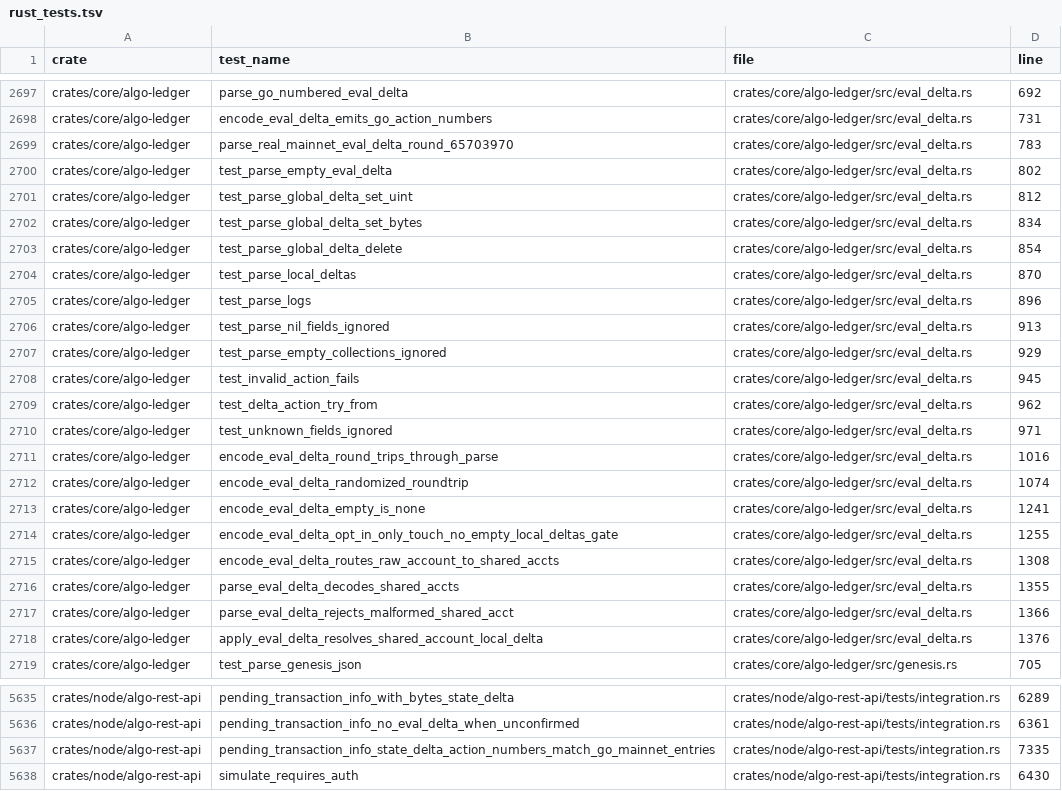
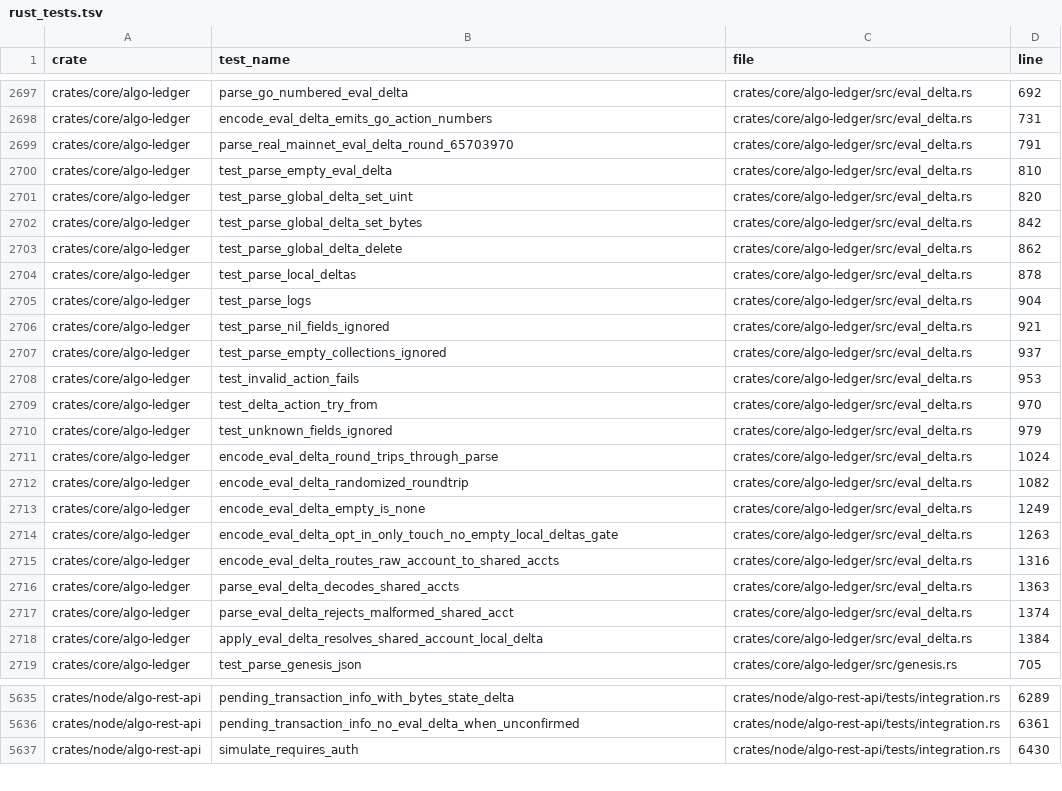
Before and after one commit to xarmian/algod-rust, a TSV file: docs/phase17/rust_tests.tsv, drawn as a sheet; only a part is shown, gaps mark what is left out.

```diff
--- a/docs/phase17/rust_tests.tsv
+++ b/docs/phase17/rust_tests.tsv
@@ -2698,22 +2698,22 @@ crates/core/algo-ledger	parse_go_numbered_eval_delta	crates/core/algo-ledger/src
 crates/core/algo-ledger	encode_eval_delta_emits_go_action_numbers	crates/core/algo-ledger/src/eval_delta.rs	731
-crates/core/algo-ledger	parse_real_mainnet_eval_delta_round_65703970	crates/core/algo-ledger/src/eval_delta.rs	783
-crates/core/algo-ledger	test_parse_empty_eval_delta	crates/core/algo-ledger/src/eval_delta.rs	802
-crates/core/algo-ledger	test_parse_global_delta_set_uint	crates/core/algo-ledger/src/eval_delta.rs	812
-crates/core/algo-ledger	test_parse_global_delta_set_bytes	crates/core/algo-ledger/src/eval_delta.rs	834
-crates/core/algo-ledger	test_parse_global_delta_delete	crates/core/algo-ledger/src/eval_delta.rs	854
-crates/core/algo-ledger	test_parse_local_deltas	crates/core/algo-ledger/src/eval_delta.rs	870
-crates/core/algo-ledger	test_parse_logs	crates/core/algo-ledger/src/eval_delta.rs	896
-crates/core/algo-ledger	test_parse_nil_fields_ignored	crates/core/algo-ledger/src/eval_delta.rs	913
-crates/core/algo-ledger	test_parse_empty_collections_ignored	crates/core/algo-ledger/src/eval_delta.rs	929
-crates/core/algo-ledger	test_invalid_action_fails	crates/core/algo-ledger/src/eval_delta.rs	945
-crates/core/algo-ledger	test_delta_action_try_from	crates/core/algo-ledger/src/eval_delta.rs	962
-crates/core/algo-ledger	test_unknown_fields_ignored	crates/core/algo-ledger/src/eval_delta.rs	971
-crates/core/algo-ledger	encode_eval_delta_round_trips_through_parse	crates/core/algo-ledger/src/eval_delta.rs	1016
-crates/core/algo-ledger	encode_eval_delta_randomized_roundtrip	crates/core/algo-ledger/src/eval_delta.rs	1074
-crates/core/algo-ledger	encode_eval_delta_empty_is_none	crates/core/algo-ledger/src/eval_delta.rs	1241
-crates/core/algo-ledger	encode_eval_delta_opt_in_only_touch_no_empty_local_deltas_gate	crates/core/algo-ledger/src/eval_delta.rs	1255
-crates/core/algo-ledger	encode_eval_delta_routes_raw_account_to_shared_accts	crates/core/algo-ledger/src/eval_delta.rs	1308
-crates/core/algo-ledger	parse_eval_delta_decodes_shared_accts	crates/core/algo-ledger/src/eval_delta.rs	1355
-crates/core/algo-ledger	parse_eval_delta_rejects_malformed_shared_acct	crates/core/algo-ledger/src/eval_delta.rs	1366
-crates/core/algo-ledger	apply_eval_delta_resolves_shared_account_local_delta	crates/core/algo-ledger/src/eval_delta.rs	1376
+crates/core/algo-ledger	parse_real_mainnet_eval_delta_round_65703970	crates/core/algo-ledger/src/eval_delta.rs	791
+crates/core/algo-ledger	test_parse_empty_eval_delta	crates/core/algo-ledger/src/eval_delta.rs	810
+crates/core/algo-ledger	test_parse_global_delta_set_uint	crates/core/algo-ledger/src/eval_delta.rs	820
+crates/core/algo-ledger	test_parse_global_delta_set_bytes	crates/core/algo-ledger/src/eval_delta.rs	842
+crates/core/algo-ledger	test_parse_global_delta_delete	crates/core/algo-ledger/src/eval_delta.rs	862
+crates/core/algo-ledger	test_parse_local_deltas	crates/core/algo-ledger/src/eval_delta.rs	878
+crates/core/algo-ledger	test_parse_logs	crates/core/algo-ledger/src/eval_delta.rs	904
+crates/core/algo-ledger	test_parse_nil_fields_ignored	crates/core/algo-ledger/src/eval_delta.rs	921
+crates/core/algo-ledger	test_parse_empty_collections_ignored	crates/core/algo-ledger/src/eval_delta.rs	937
+crates/core/algo-ledger	test_invalid_action_fails	crates/core/algo-ledger/src/eval_delta.rs	953
+crates/core/algo-ledger	test_delta_action_try_from	crates/core/algo-ledger/src/eval_delta.rs	970
+crates/core/algo-ledger	test_unknown_fields_ignored	crates/core/algo-ledger/src/eval_delta.rs	979
+crates/core/algo-ledger	encode_eval_delta_round_trips_through_parse	crates/core/algo-ledger/src/eval_delta.rs	1024
+crates/core/algo-ledger	encode_eval_delta_randomized_roundtrip	crates/core/algo-ledger/src/eval_delta.rs	1082
+crates/core/algo-ledger	encode_eval_delta_empty_is_none	crates/core/algo-ledger/src/eval_delta.rs	1249
+crates/core/algo-ledger	encode_eval_delta_opt_in_only_touch_no_empty_local_deltas_gate	crates/core/algo-ledger/src/eval_delta.rs	1263
+crates/core/algo-ledger	encode_eval_delta_routes_raw_account_to_shared_accts	crates/core/algo-ledger/src/eval_delta.rs	1316
+crates/core/algo-ledger	parse_eval_delta_decodes_shared_accts	crates/core/algo-ledger/src/eval_delta.rs	1363
+crates/core/algo-ledger	parse_eval_delta_rejects_malformed_shared_acct	crates/core/algo-ledger/src/eval_delta.rs	1374
+crates/core/algo-ledger	apply_eval_delta_resolves_shared_account_local_delta	crates/core/algo-ledger/src/eval_delta.rs	1384
 crates/core/algo-ledger	test_parse_genesis_json	crates/core/algo-ledger/src/genesis.rs	705
@@ -5636,3 +5636,2 @@ crates/node/algo-rest-api	pending_transaction_info_with_bytes_state_delta	crates
 crates/node/algo-rest-api	pending_transaction_info_no_eval_delta_when_unconfirmed	crates/node/algo-rest-api/tests/integration.rs	6361
-crates/node/algo-rest-api	pending_transaction_info_state_delta_action_numbers_match_go_mainnet_entries	crates/node/algo-rest-api/tests/integration.rs	7335
 crates/node/algo-rest-api	simulate_requires_auth	crates/node/algo-rest-api/tests/integration.rs	6430
```
Also changed, not shown: 7 other files.
